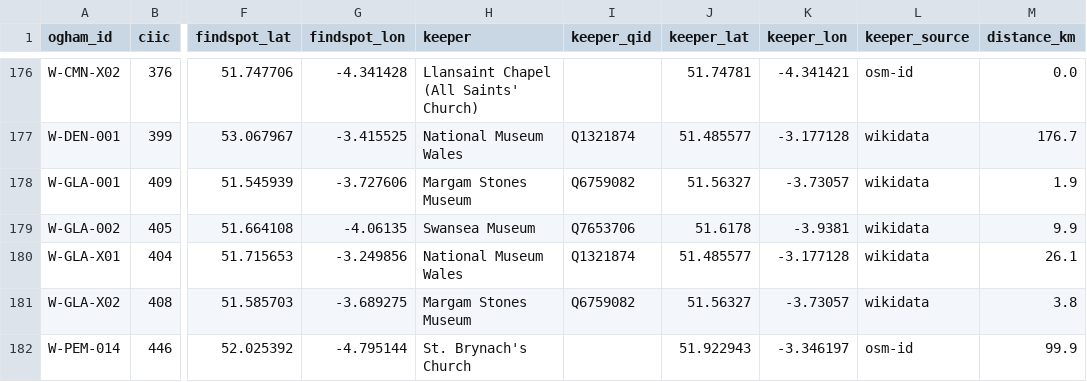
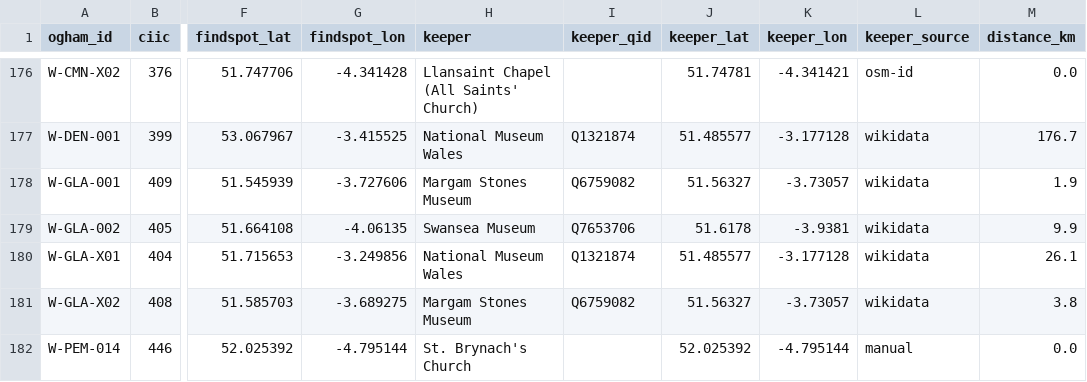
Before and after one commit to LinkedOpenOgham/tei--epidoc-crosswalk, a CSV file: docs/keepers.csv, drawn as a sheet; only a part is shown, gaps mark what is left out; the diff names each change by its address in the sheet, - before the commit and + after, or states it on an @@ line.

```diff
--- a/docs/keepers.csv
+++ b/docs/keepers.csv
-J182 (keeper_lat): 51.922943
+J182 (keeper_lat): 52.025392
-K182 (keeper_lon): -3.346197
+K182 (keeper_lon): -4.795144
-L182 (keeper_source): osm-id
+L182 (keeper_source): manual
-M182 (distance_km): 99.9
+M182 (distance_km): 0.0
```
Also changed, not shown: out/keepers.csv, reconciliation/keeper-coordinates.csv, 6 other files.
